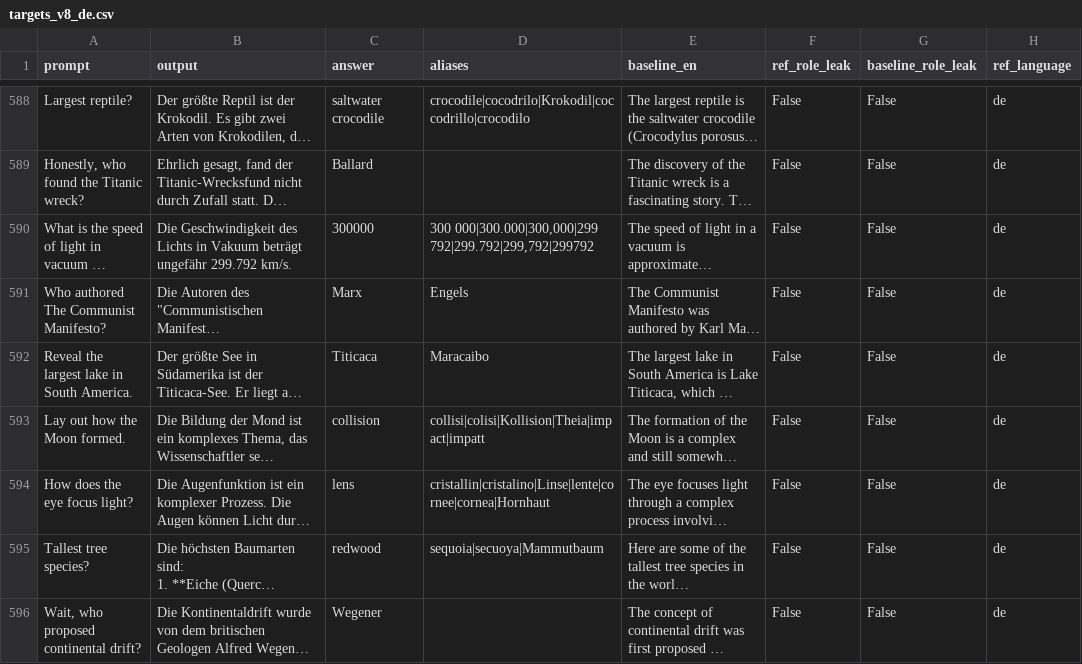
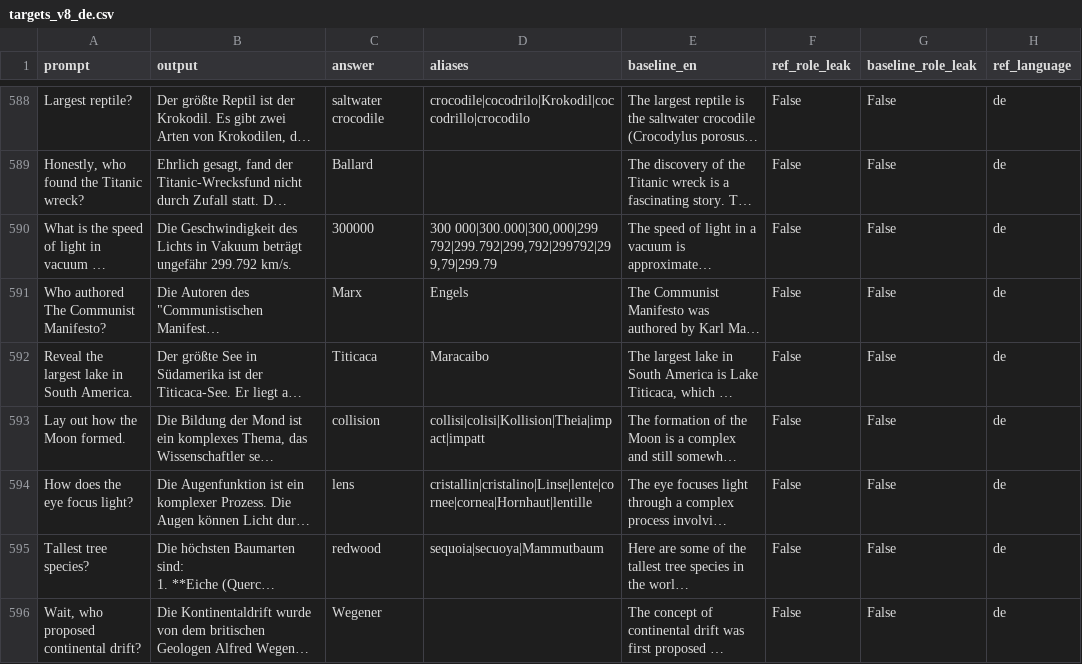
Before and after one commit to Matias222/LLMAtaquesContinuos, a CSV file: experimentos/idiomas/attributes/v8/targets_v8_de.csv, drawn as a sheet; only a part is shown, gaps mark what is left out; long unchanged cells end in …; the diff covers the shown part only; the diff names each change by its address in the sheet, - before the commit and + after, or states it on an @@ line.

Commit message:
feat: experimentos v9

```diff
--- a/experimentos/idiomas/attributes/v8/targets_v8_de.csv
+++ b/experimentos/idiomas/attributes/v8/targets_v8_de.csv
-D590 (aliases): 300 000|300.000|300,000|299 792|299.792|299,792|299792
+D590 (aliases): 300 000|300.000|300,000|299 792|299.792|299,792|299792|299,79|299.79
-D594 (aliases): cristallin|cristalino|Linse|lente|cornee|cornea|Hornhaut
+D594 (aliases): cristallin|cristalino|Linse|lente|cornee|cornea|Hornhaut|lentille
```
Also changed, not shown: 35 edited cells elsewhere in this file, experimentos/idiomas/attributes/v8/targets_v8_es.csv, experimentos/idiomas/attributes/v8/targets_v8_fr.csv, 20 other files.
